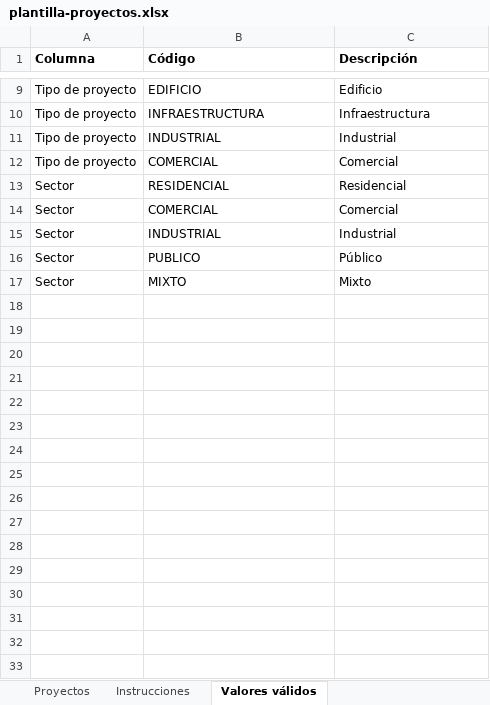
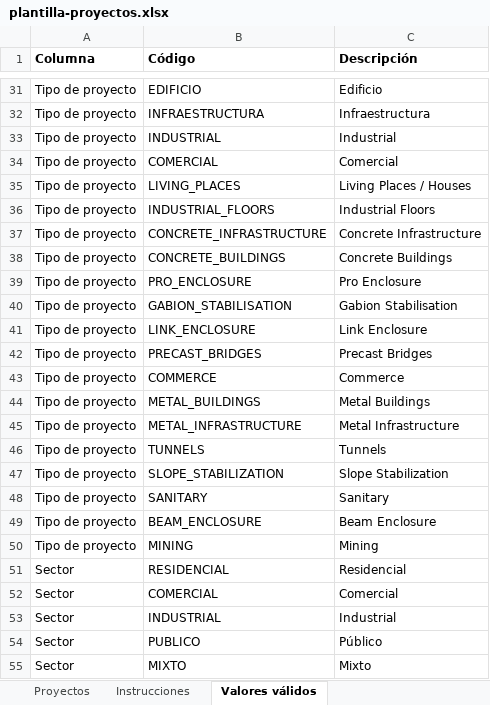
Before and after one commit to villagranp/crm_template, an Excel workbook: docs/templates/plantilla-proyectos.xlsx, sheet Valores válidos, drawn as a sheet; only a part is shown, gaps mark what is left out; values as stored, in another font and other column widths than the file's, no borders; the diff covers the shown part only; the diff names each change by its address in the sheet, - before the commit and + after, or states it on an @@ line.

```diff
--- a/docs/templates/plantilla-proyectos.xlsx (sheet Valores válidos)
+++ b/docs/templates/plantilla-proyectos.xlsx (sheet Valores válidos)
+row 35: Tipo de proyecto | LIVING_PLACES | Living Places / Houses
+row 36: Tipo de proyecto | INDUSTRIAL_FLOORS | Industrial Floors
+row 37: Tipo de proyecto | CONCRETE_INFRASTRUCTURE | Concrete Infrastructure
+row 38: Tipo de proyecto | CONCRETE_BUILDINGS | Concrete Buildings
+row 39: Tipo de proyecto | PRO_ENCLOSURE | Pro Enclosure
+row 40: Tipo de proyecto | GABION_STABILISATION | Gabion Stabilisation
+row 41: Tipo de proyecto | LINK_ENCLOSURE | Link Enclosure
+row 42: Tipo de proyecto | PRECAST_BRIDGES | Precast Bridges
+row 43: Tipo de proyecto | COMMERCE | Commerce
+row 44: Tipo de proyecto | METAL_BUILDINGS | Metal Buildings
+row 45: Tipo de proyecto | METAL_INFRASTRUCTURE | Metal Infrastructure
+row 46: Tipo de proyecto | TUNNELS | Tunnels
+row 47: Tipo de proyecto | SLOPE_STABILIZATION | Slope Stabilization
+row 48: Tipo de proyecto | SANITARY | Sanitary
+row 49: Tipo de proyecto | BEAM_ENCLOSURE | Beam Enclosure
+row 50: Tipo de proyecto | MINING | Mining
```
Also changed, not shown: 59 added rows elsewhere in this sheet, sheet Instrucciones, sheet Proyectos, docs/templates/plantilla-minuto-seguridad.xlsx, docs/templates/plantilla-productos.xlsx, 28 other files.
